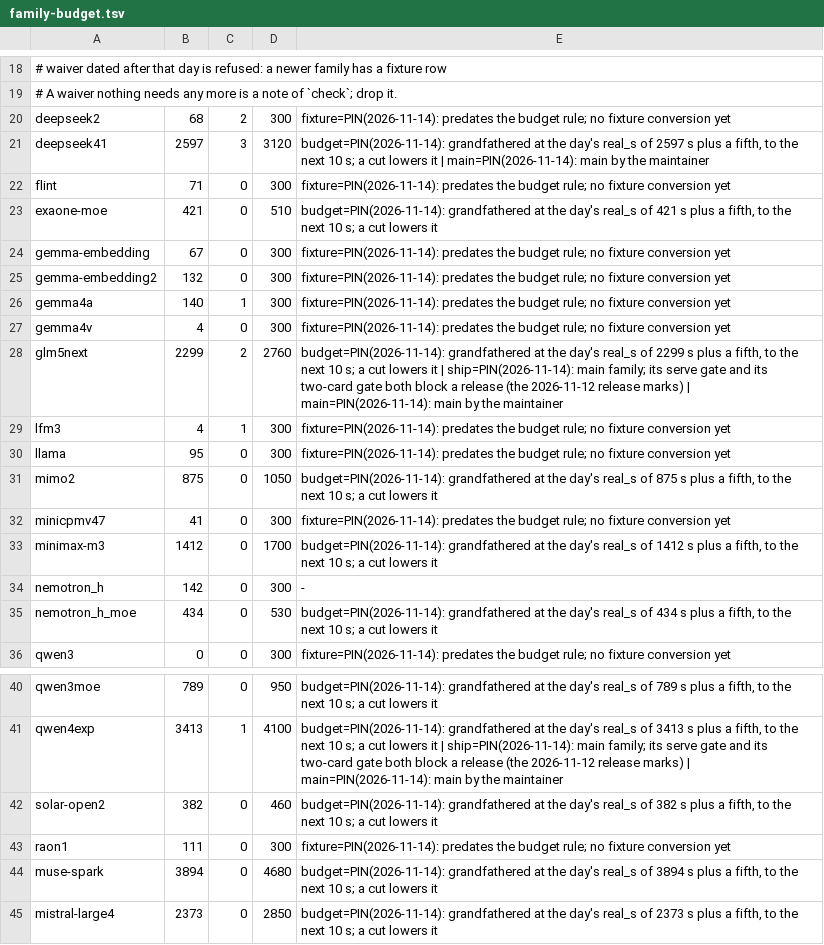
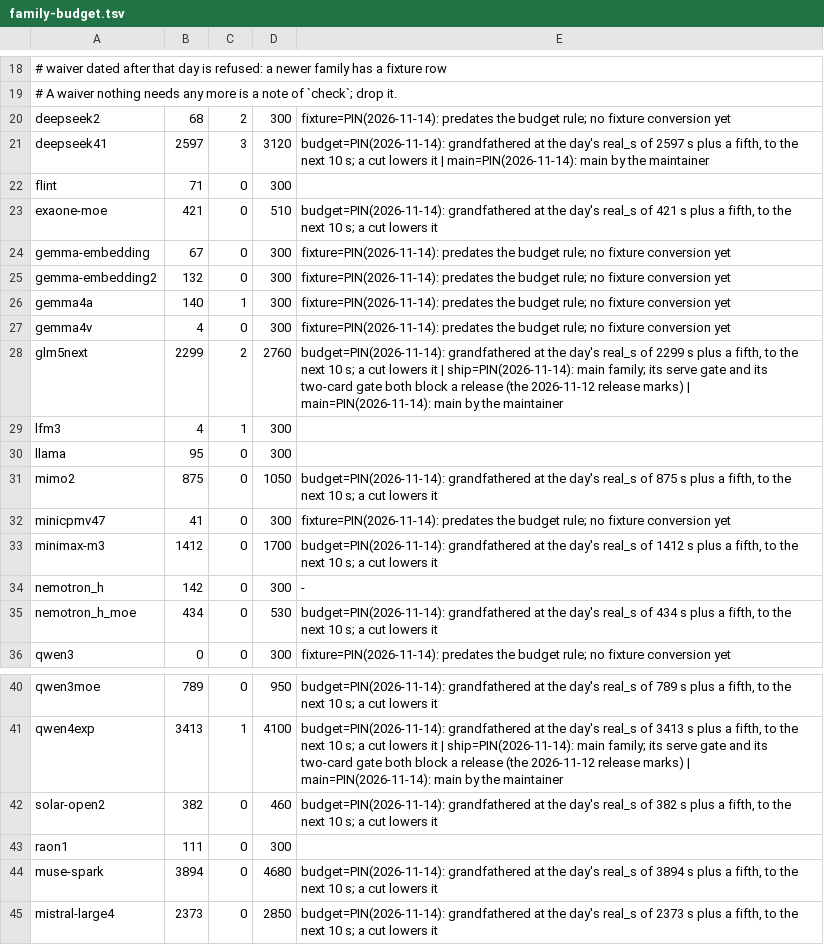
Before and after one commit to midagedev/bloomery, a TSV file: tools/family-budget.tsv, drawn as a sheet; only a part is shown, gaps mark what is left out.

```diff
--- a/tools/family-budget.tsv
+++ b/tools/family-budget.tsv
@@ -21,3 +21,3 @@ deepseek2	68	2	300	fixture=PIN(2026-11-14): predates the budget rule; no fixture
 deepseek41	2597	3	3120	budget=PIN(2026-11-14): grandfathered at the day's real_s of 2597 s plus a fifth, to the next 10 s; a cut lowers it | main=PIN(2026-11-14): main by the maintainer
-flint	71	0	300	fixture=PIN(2026-11-14): predates the budget rule; no fixture conversion yet
+flint	71	0	300	
 exaone-moe	421	0	510	budget=PIN(2026-11-14): grandfathered at the day's real_s of 421 s plus a fifth, to the next 10 s; a cut lowers it
@@ -28,4 +28,4 @@ gemma4v	4	0	300	fixture=PIN(2026-11-14): predates the budget rule; no fixture co
 glm5next	2299	2	2760	budget=PIN(2026-11-14): grandfathered at the day's real_s of 2299 s plus a fifth, to the next 10 s; a cut lowers it | ship=PIN(2026-11-14): main family; its serve gate and its two-card gate both block a release (the 2026-11-12 release marks) | main=PIN(2026-11-14): main by the maintainer
-lfm3	4	1	300	fixture=PIN(2026-11-14): predates the budget rule; no fixture conversion yet
-llama	95	0	300	fixture=PIN(2026-11-14): predates the budget rule; no fixture conversion yet
+lfm3	4	1	300	
+llama	95	0	300	
 mimo2	875	0	1050	budget=PIN(2026-11-14): grandfathered at the day's real_s of 875 s plus a fifth, to the next 10 s; a cut lowers it
@@ -42,3 +42,3 @@ qwen4exp	3413	1	4100	budget=PIN(2026-11-14): grandfathered at the day's real_s o
 solar-open2	382	0	460	budget=PIN(2026-11-14): grandfathered at the day's real_s of 382 s plus a fifth, to the next 10 s; a cut lowers it
-raon1	111	0	300	fixture=PIN(2026-11-14): predates the budget rule; no fixture conversion yet
+raon1	111	0	300	
 muse-spark	3894	0	4680	budget=PIN(2026-11-14): grandfathered at the day's real_s of 3894 s plus a fifth, to the next 10 s; a cut lowers it
```
Also changed, not shown: tools/gate-paths.tsv, 22 other files.
